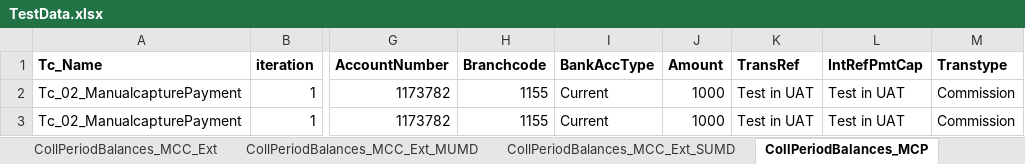
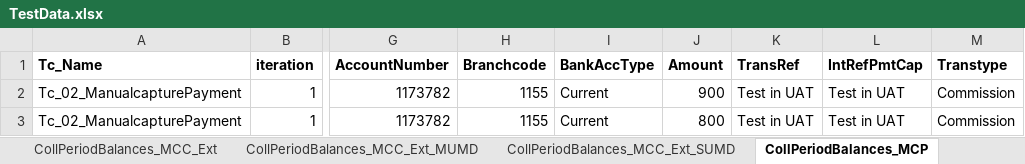
Before and after one commit to srinir123/Xcelerate, an Excel workbook: Test data/TestData.xlsx, sheet CollPeriodBalances_MCP, drawn as a sheet; only a part is shown, gaps mark what is left out; values as stored, in another font and other column widths than the file's, no borders; the diff names each change by its address in the sheet, - before the commit and + after, or states it on an @@ line.

```diff
--- a/Test data/TestData.xlsx (sheet CollPeriodBalances_MCP)
+++ b/Test data/TestData.xlsx (sheet CollPeriodBalances_MCP)
-J2 (Amount): 1000
+J2 (Amount): 900
-J3 (Amount): 1000
+J3 (Amount): 800
```
Also changed, not shown: sheet NewUser_creation, sheet Login, 25 other files.
